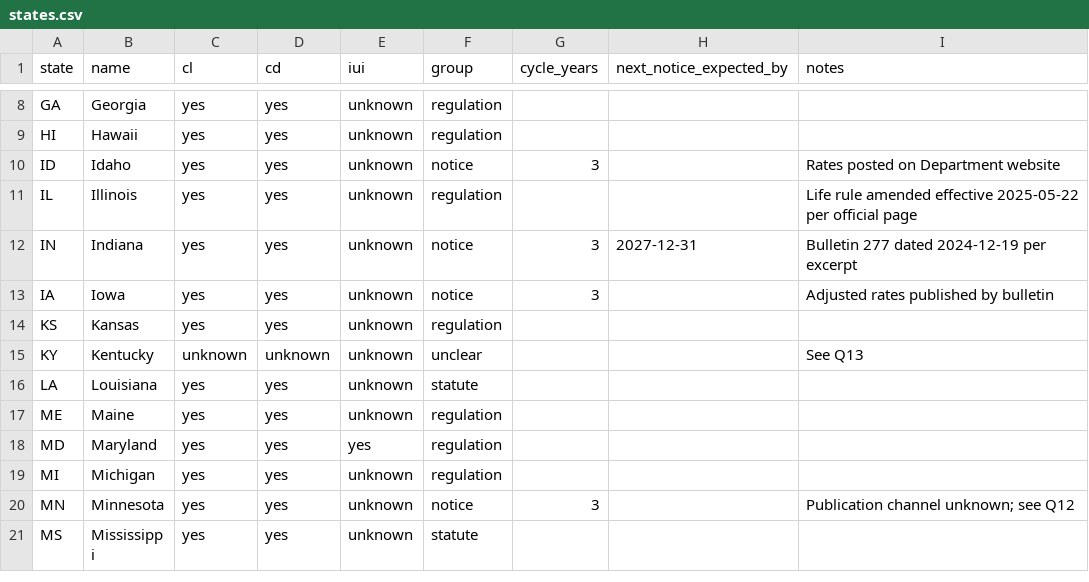
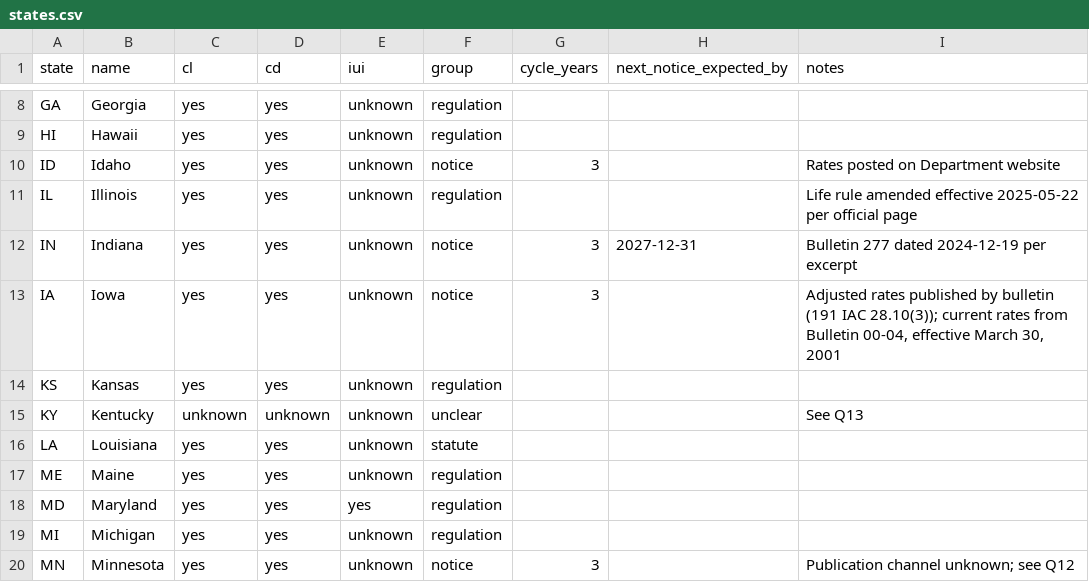
Before and after one commit to eisenhourlabs/Prima-Facie-Rate-Tracker, a CSV file: config/states.csv, drawn as a sheet; only a part is shown, gaps mark what is left out; the shorter side is filled out with more unchanged rows.

```diff
--- a/config/states.csv
+++ b/config/states.csv
@@ -12,3 +12,3 @@ IL,Illinois,yes,yes,unknown,regulation,,,Life rule amended effective 2025-05-22
 IN,Indiana,yes,yes,unknown,notice,3,2027-12-31,Bulletin 277 dated 2024-12-19 per excerpt
-IA,Iowa,yes,yes,unknown,notice,3,,Adjusted rates published by bulletin
+IA,Iowa,yes,yes,unknown,notice,3,,"Adjusted rates published by bulletin (191 IAC 28.10(3)); current rates from Bulletin 00-04, effective March 30, 2001"
 KS,Kansas,yes,yes,unknown,regulation,,,
```
Also changed, not shown: config/official_domains.csv, config/sources.csv, 3 other files.
